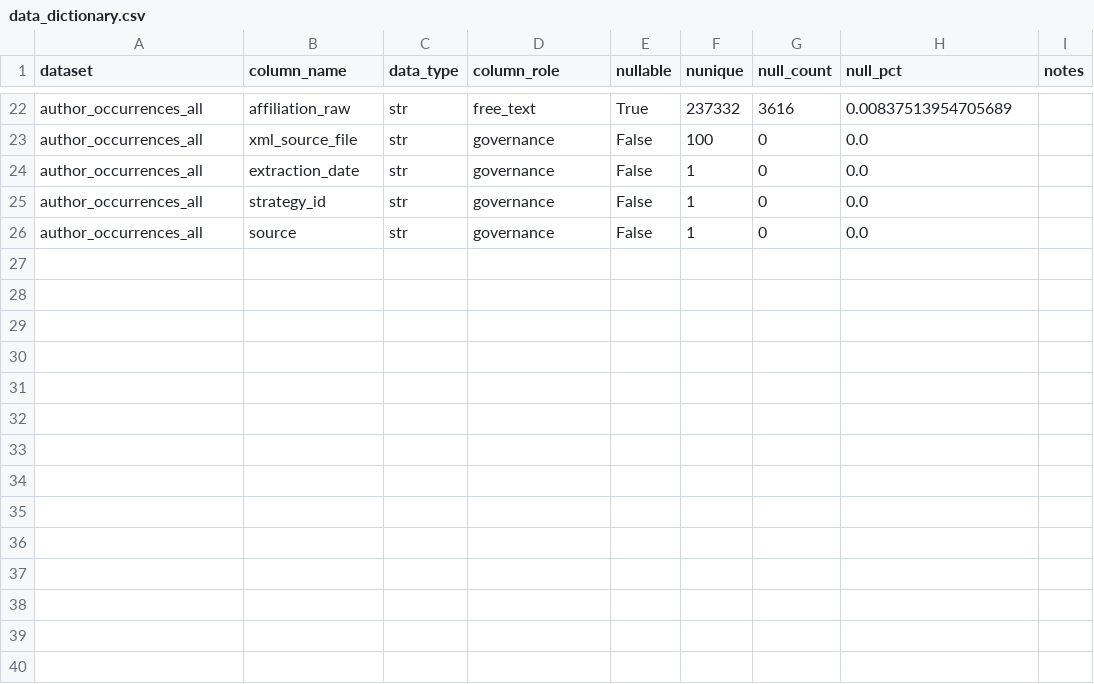
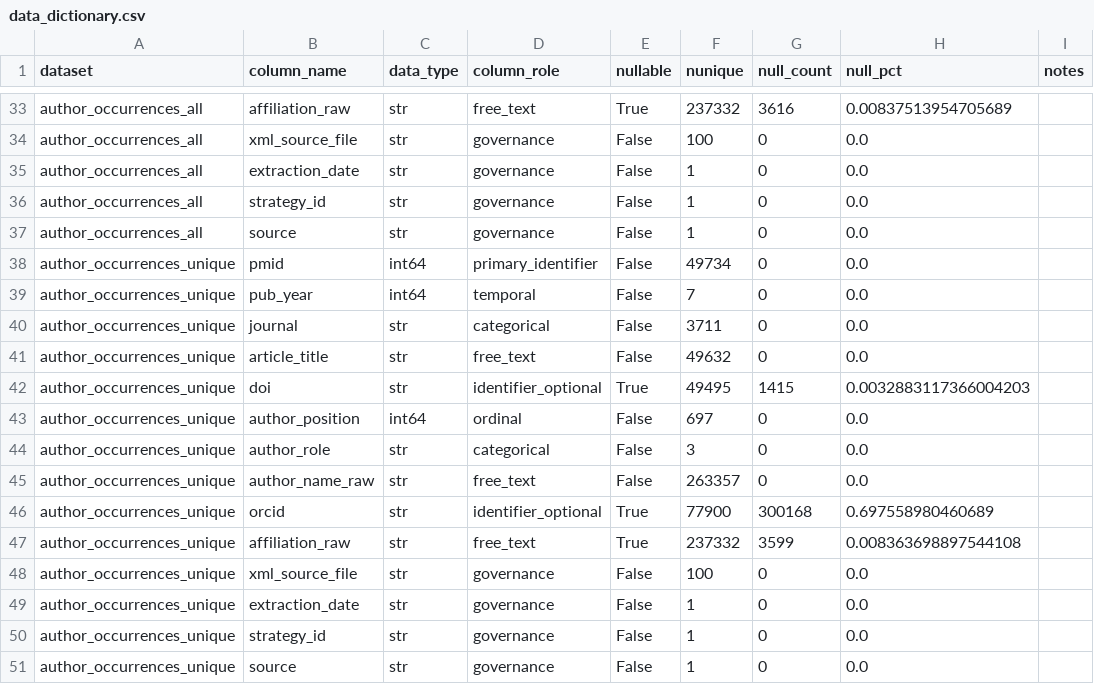
Before and after one commit to amadorgp/pubmed_br_authors, a CSV file: docs/data_dictionary/data_dictionary.csv, drawn as a sheet; only a part is shown, gaps mark what is left out; the diff covers the shown part only.

Commit message:
Update data dictionary to include unique datasets

```diff
--- a/docs/data_dictionary/data_dictionary.csv
+++ b/docs/data_dictionary/data_dictionary.csv
@@ -26 +37,15 @@ author_occurrences_all,strategy_id,str,governance,False,1,0,0.0,
 author_occurrences_all,source,str,governance,False,1,0,0.0,
+author_occurrences_unique,pmid,int64,primary_identifier,False,49734,0,0.0,
+author_occurrences_unique,pub_year,int64,temporal,False,7,0,0.0,
+author_occurrences_unique,journal,str,categorical,False,3711,0,0.0,
+author_occurrences_unique,article_title,str,free_text,False,49632,0,0.0,
+author_occurrences_unique,doi,str,identifier_optional,True,49495,1415,0.0032883117366004203,
+author_occurrences_unique,author_position,int64,ordinal,False,697,0,0.0,
+author_occurrences_unique,author_role,str,categorical,False,3,0,0.0,
+author_occurrences_unique,author_name_raw,str,free_text,False,263357,0,0.0,
+author_occurrences_unique,orcid,str,identifier_optional,True,77900,300168,0.697558980460689,
+author_occurrences_unique,affiliation_raw,str,free_text,True,237332,3599,0.008363698897544108,
+author_occurrences_unique,xml_source_file,str,governance,False,100,0,0.0,
+author_occurrences_unique,extraction_date,str,governance,False,1,0,0.0,
+author_occurrences_unique,strategy_id,str,governance,False,1,0,0.0,
+author_occurrences_unique,source,str,governance,False,1,0,0.0,
```
Also changed, not shown: 11 added rows elsewhere in this file, 4 other files.
